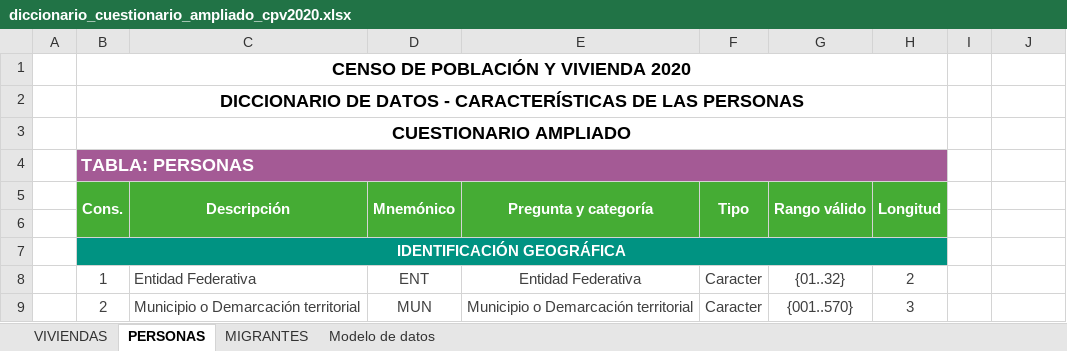
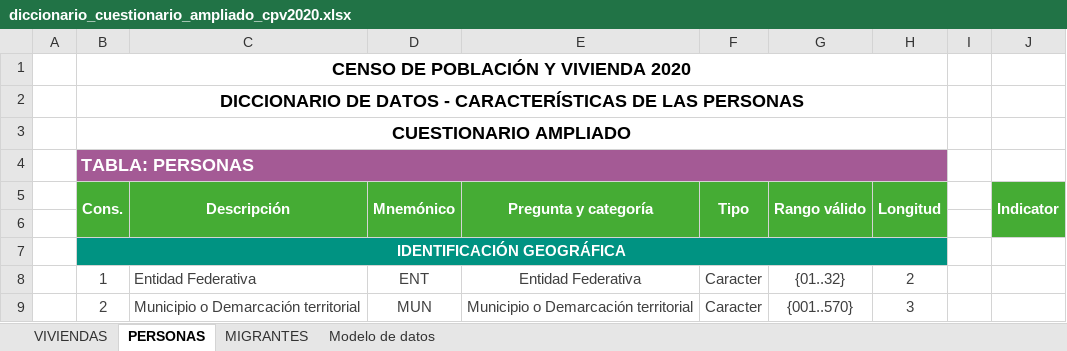
Before and after one commit to fvankrieken/New-Story-Mexico-TAM, an Excel workbook: diccionario_cuestionario_ampliado_cpv2020.xlsx, sheet PERSONAS, drawn as a sheet; only a part is shown; values as stored, in another font and other column widths than the file's, no borders; the diff names each change by its address in the sheet, - before the commit and + after, or states it on an @@ line.

Commit message:
ENH: modification to script to use custom, code-based indicators; additional output file

```diff
--- a/diccionario_cuestionario_ampliado_cpv2020.xlsx (sheet PERSONAS)
+++ b/diccionario_cuestionario_ampliado_cpv2020.xlsx (sheet PERSONAS)
-J5: (empty)
+J5: Indicator
-J5:J6 fill: none
+J5:J6 fill: #45AC34
+J5:J6 merged
```
Also changed, not shown: sheet VIVIENDAS, formulas that keep their value, 6 other files.
